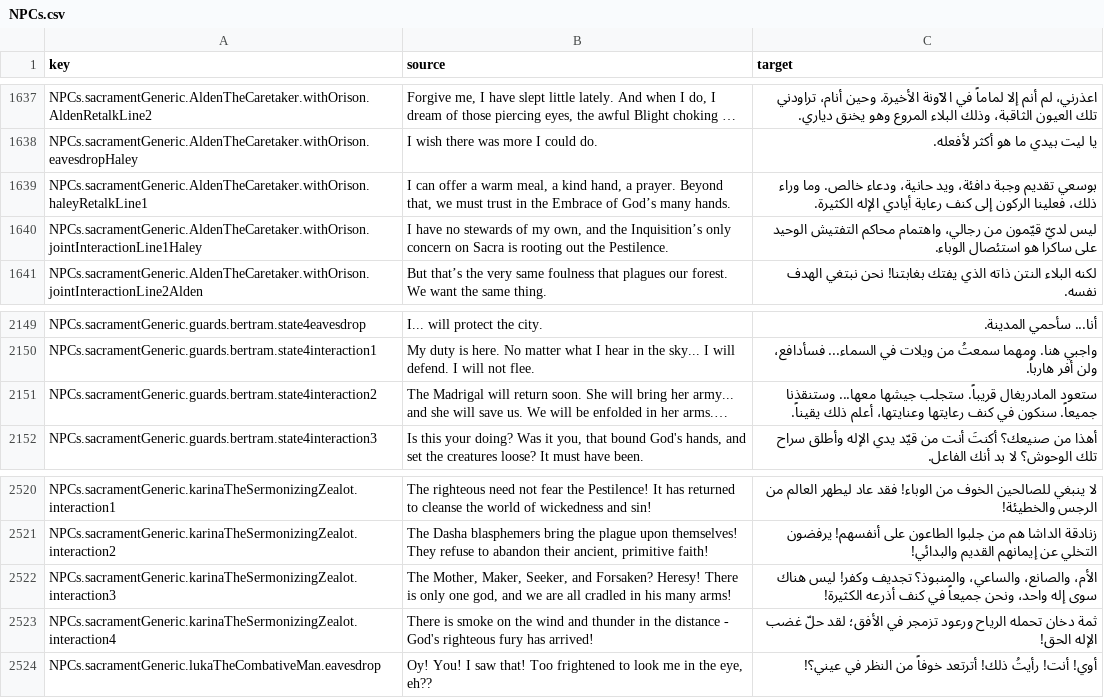
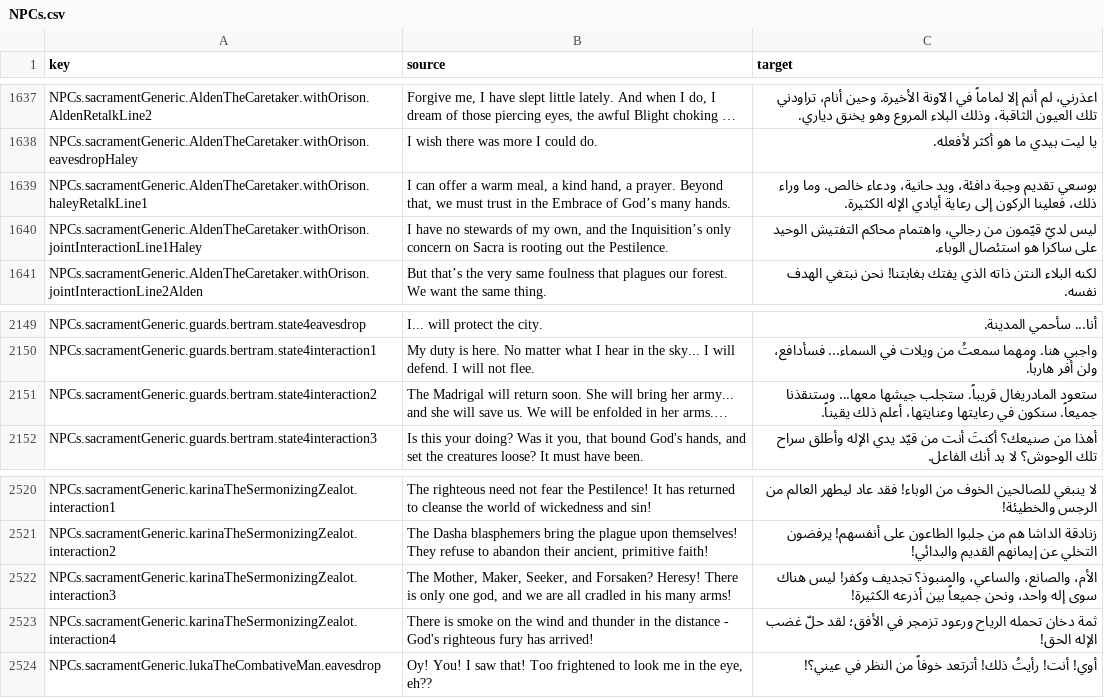
Before and after one commit to 2Pz/NoRestForTheWicked-Arabic, a CSV file: translations/NPCs.csv, drawn as a sheet; only a part is shown, gaps mark what is left out; long unchanged cells end in …; the diff names each change by its address in the sheet, - before the commit and + after, or states it on an @@ line.

Commit message:
feat: update translation CSV files for cinematics and NPCs

```diff
--- a/translations/NPCs.csv
+++ b/translations/NPCs.csv
-C1639 (target): …الركون إلى كنف رعاية أيادي…
+C1639 (target): …الركون إلى رعاية أيادي…
-C2151 (target): …سنكون في كنف رعايتها وعنايتها،…
+C2151 (target): …سنكون في رعايتها وعنايتها،…
-C2522 (target): …ونحن جميعاً في كنف أذرعه الكثيرة!
+C2522 (target): …ونحن جميعاً بين أذرعه الكثيرة!
```
Also changed, not shown: translations/cinematics.csv.
